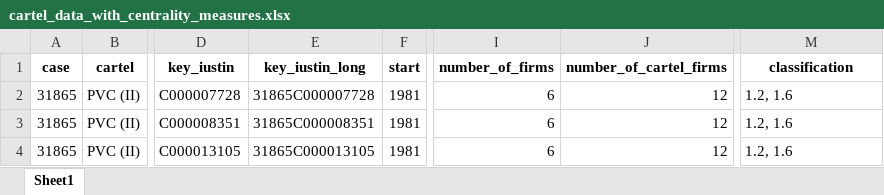
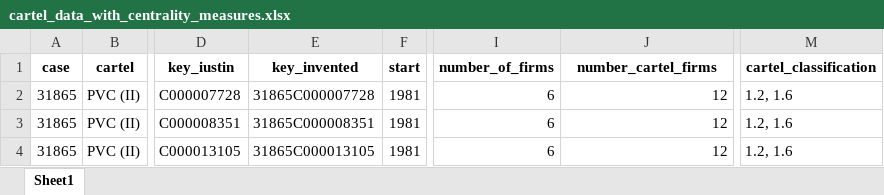
Before and after one commit to DeChrigi/BA_Thesis, an Excel workbook: transformed_data/cartel_networks/cartel_data_with_centrality_measures.xlsx, sheet Sheet1, drawn as a sheet; only a part is shown, gaps mark what is left out; values as stored, in another font and other column widths than the file's, no borders; the diff names each change by its address in the sheet, - before the commit and + after, or states it on an @@ line.

```diff
--- a/transformed_data/cartel_networks/cartel_data_with_centrality_measures.xlsx (sheet Sheet1)
+++ b/transformed_data/cartel_networks/cartel_data_with_centrality_measures.xlsx (sheet Sheet1)
-E1: key_iustin_long
+E1: key_invented
-J1: number_of_cartel_firms
+J1: number_cartel_firms
-M1: classification
+M1: cartel_classification
```
Also changed, not shown: 4 other files.
